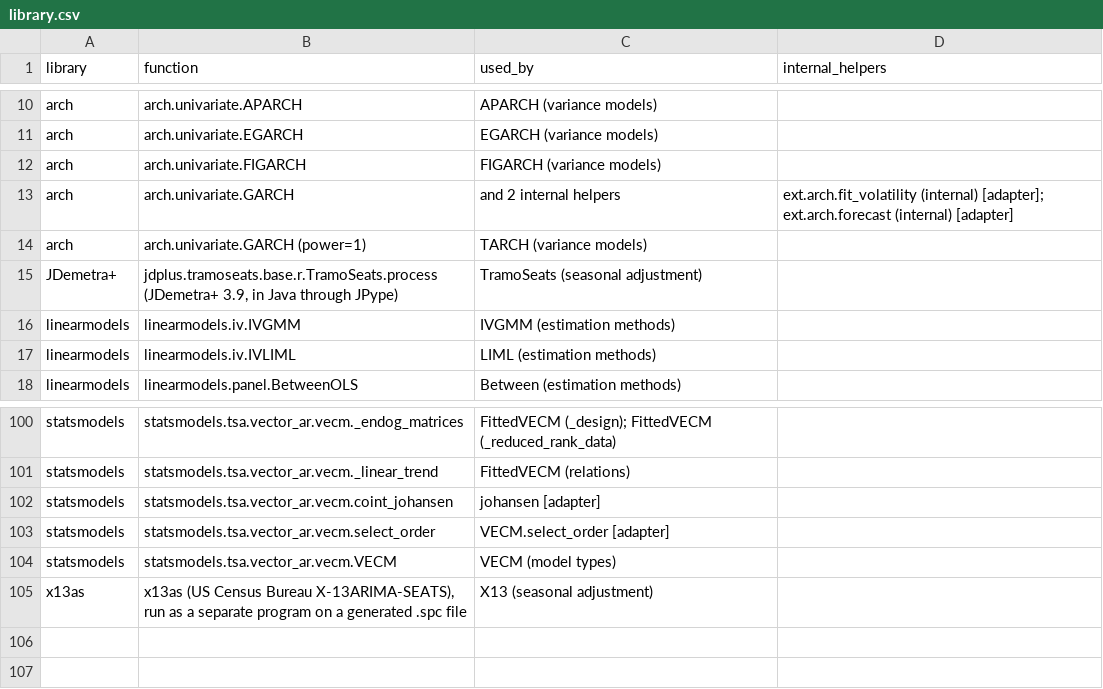
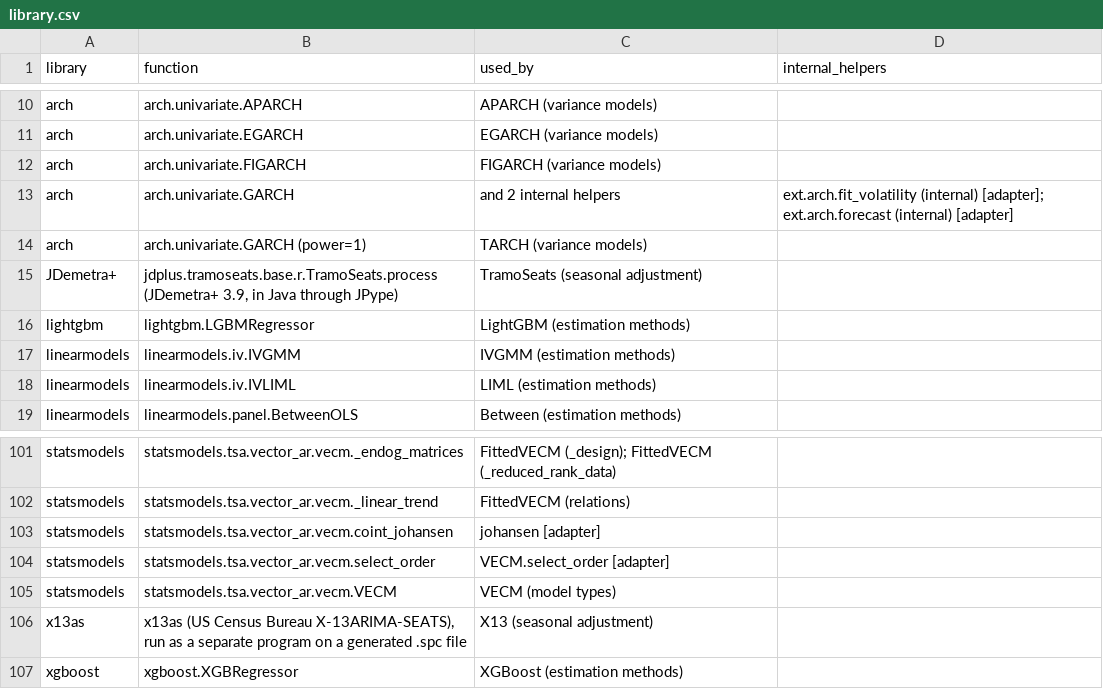
Before and after one commit to GeoffHeenan/pymetrix, a CSV file: docs/reference/library.csv, drawn as a sheet; only a part is shown, gaps mark what is left out.

```diff
--- a/docs/reference/library.csv
+++ b/docs/reference/library.csv
@@ -15,2 +15,3 @@ arch,arch.univariate.GARCH (power=1),TARCH (variance models),
 JDemetra+,"jdplus.tramoseats.base.r.TramoSeats.process (JDemetra+ 3.9, in Java through JPype)",TramoSeats (seasonal adjustment),
+lightgbm,lightgbm.LGBMRegressor,LightGBM (estimation methods),
 linearmodels,linearmodels.iv.IVGMM,IVGMM (estimation methods),
@@ -105 +106,2 @@ statsmodels,statsmodels.tsa.vector_ar.vecm.VECM,VECM (model types),
 x13as,"x13as (US Census Bureau X-13ARIMA-SEATS), run as a separate program on a generated .spc file",X13 (seasonal adjustment),
+xgboost,xgboost.XGBRegressor,XGBoost (estimation methods),
```
Also changed, not shown: docs/reference/calls.csv, docs/reference/commands.csv, 13 other files.
